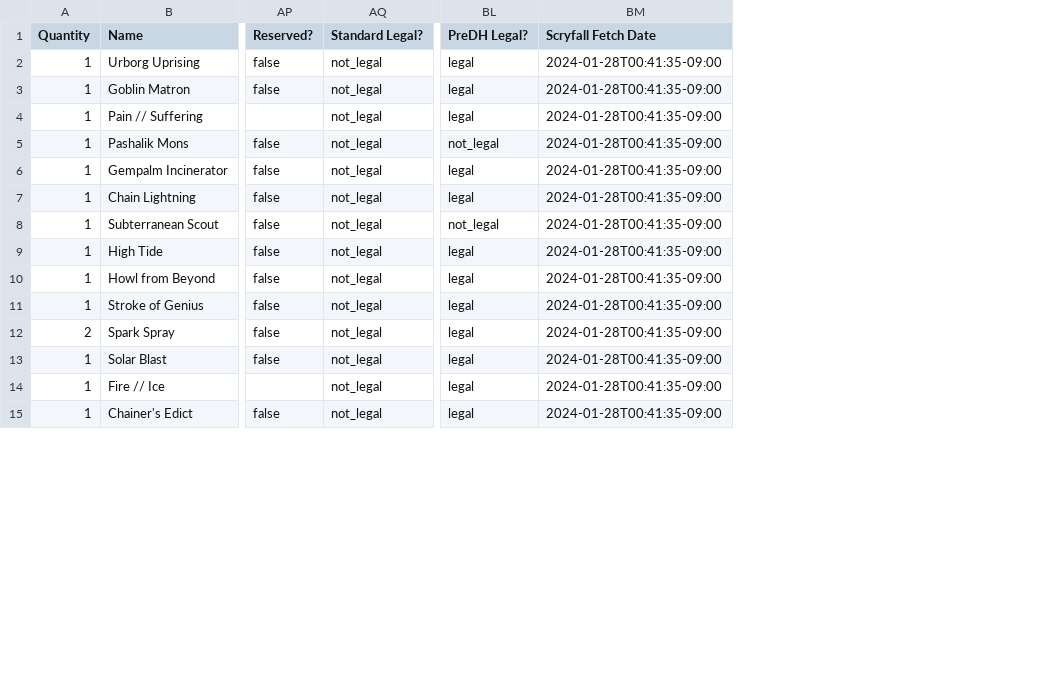
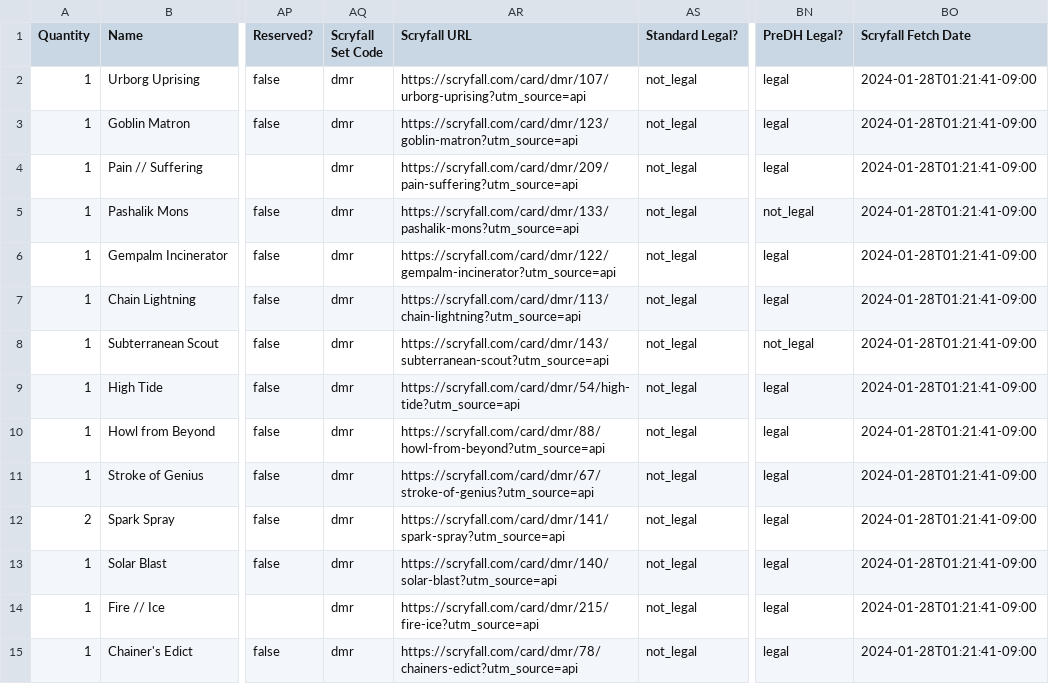
Before and after one commit to armcknight/mtg, a CSV file: collection/decks/dominaria remastered draft 10-31-23.csv, drawn as a sheet; only a part is shown, gaps mark what is left out; addresses are those after the commit; the diff covers the shown part only; the diff names each change by its address in the sheet, - before the commit and + after, or states it on an @@ line.

```diff
--- a/collection/decks/dominaria remastered draft 10-31-23.csv
+++ b/collection/decks/dominaria remastered draft 10-31-23.csv
+column AQ (Scryfall Set Code), rows 2-15: all dmr
+column AR (Scryfall URL), rows 2-15: https://scryfall.com/card/dmr/107/urborg-uprising?utm_source=api | https://scryfall.com/card/dmr/123/goblin-matron?utm_source=api | https://scryfall.com/card/dmr/209/pain-suffering?utm_source=api | https://scryfall.com/card/dmr/133/pashalik-mons?utm_source=api | https://scryfall.com/card/dmr/122/gempalm-incinerator?utm_source=api | https://scryfall.com/card/dmr/113/chain-lightning?utm_source=api | https://scryfall.com/card/dmr/143/subterranean-scout?utm_source=api | https://scryfall.com/card/dmr/54/high-tide?utm_source=api | https://scryfall.com/card/dmr/88/howl-from-beyond?utm_source=api | https://scryfall.com/card/dmr/67/stroke-of-genius?utm_source=api | https://scryfall.com/card/dmr/141/spark-spray?utm_source=api | https://scryfall.com/card/dmr/140/solar-blast?utm_source=api | https://scryfall.com/card/dmr/215/fire-ice?utm_source=api | https://scryfall.com/card/dmr/78/chainers-edict?utm_source=api
-BO2:BO15 (Scryfall Fetch Date): 2024-01-28T00:41:35-09:00
+BO2:BO15 (Scryfall Fetch Date): 2024-01-28T01:21:41-09:00
```
Also changed, not shown: 15 edited cells elsewhere in this file, collection/decks/brothers war draft 1-5-2024.csv, collection/decks/goblins.csv, 7 other files.
